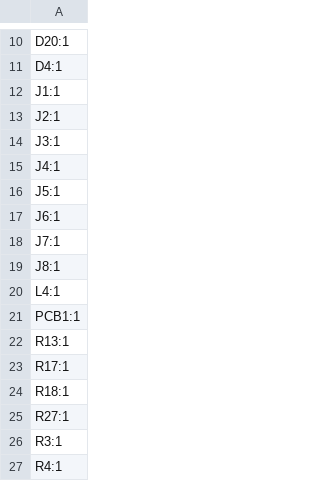
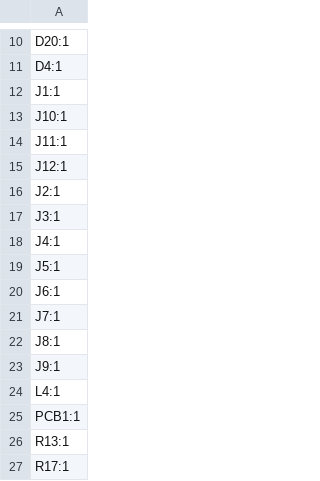
Before and after one commit to revk/ESP32-EnvMon, a CSV file: PCB/Env2/production/designators.csv, drawn as a sheet; only a part is shown, gaps mark what is left out; the shorter side is filled out with more unchanged rows.

```diff
--- a/PCB/Env2/production/designators.csv
+++ b/PCB/Env2/production/designators.csv
@@ -12,2 +12,5 @@ D4:1
 J1:1
+J10:1
+J11:1
+J12:1
 J2:1
@@ -19,2 +22,3 @@ J7:1
 J8:1
+J9:1
 L4:1
```
Also changed, not shown: PCB/Env2/production/positions.csv, 12 other files.
